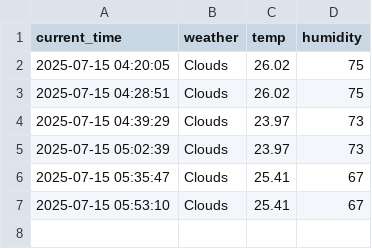
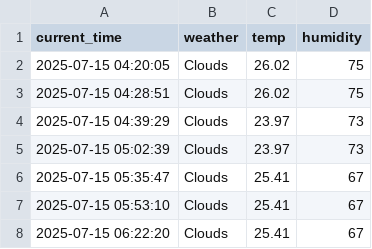
Before and after one commit to Chaejunhee/seoul_weather_5_m, a CSV file: seoul_weather.csv, drawn as a sheet.

```diff
--- a/seoul_weather.csv
+++ b/seoul_weather.csv
@@ -7 +7,2 @@ current_time,weather,temp,humidity
 2025-07-15 05:53:10,Clouds,25.41,67
+2025-07-15 06:22:20,Clouds,25.41,67
```
